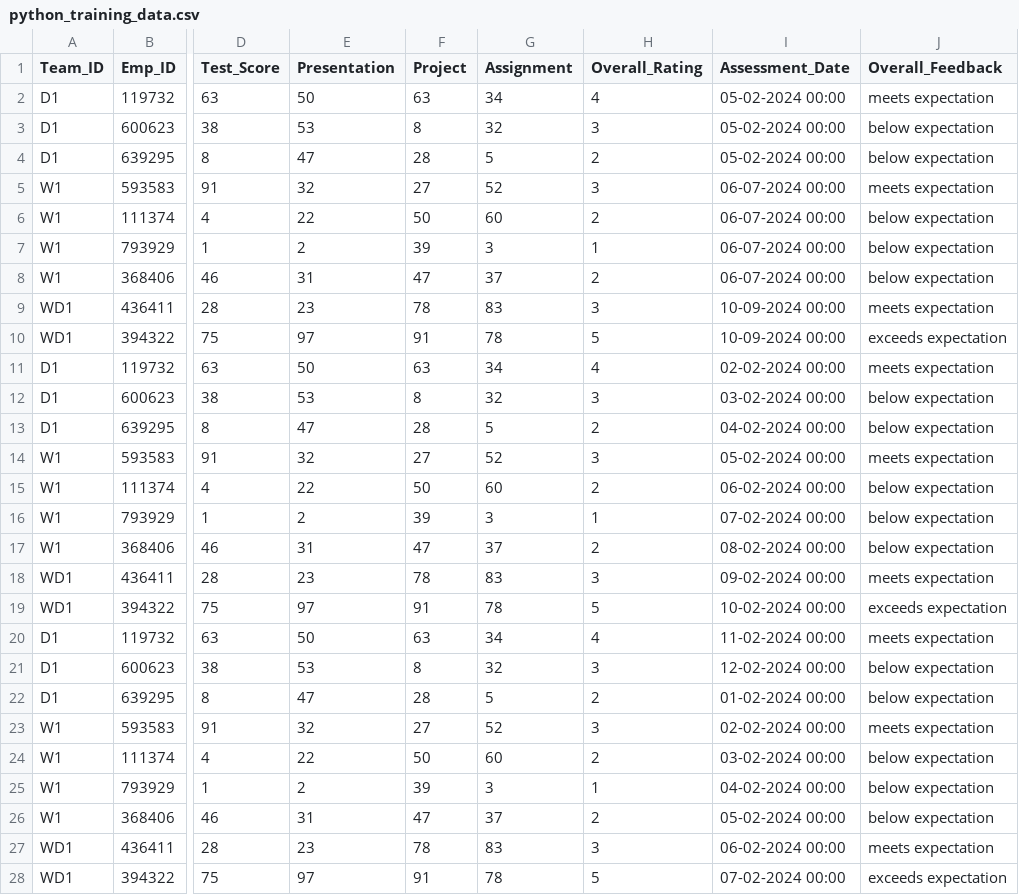
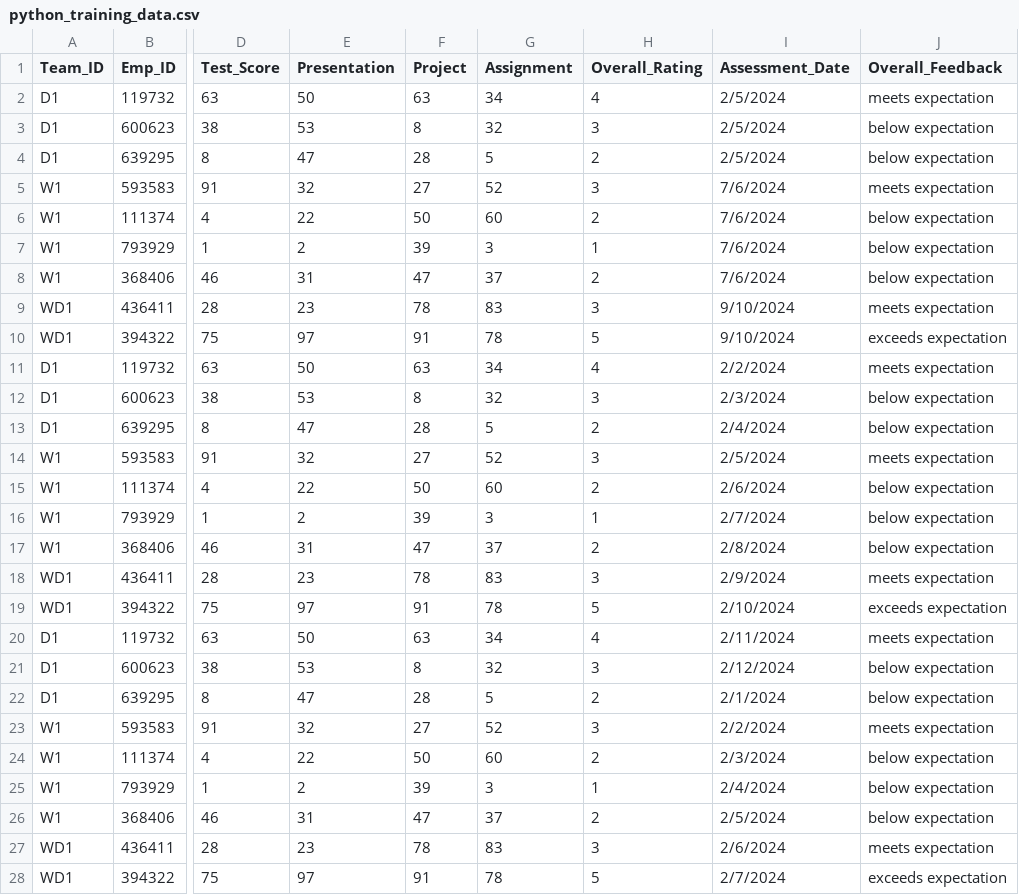
Before and after one commit to h1-dden/Python_Training_Management_System, a CSV file: data/python_training_data.csv, drawn as a sheet; only a part is shown, gaps mark what is left out; the diff covers the shown part only; the diff names each change by its address in the sheet, - before the commit and + after, or states it on an @@ line.

Commit message:
excel bug fix

```diff
--- a/data/python_training_data.csv
+++ b/data/python_training_data.csv
-I2:I4 (Assessment_Date): 05-02-2024 00:00
+I2:I4 (Assessment_Date): 2/5/2024
-I5:I8 (Assessment_Date): 06-07-2024 00:00
+I5:I8 (Assessment_Date): 7/6/2024
-I9:I10 (Assessment_Date): 10-09-2024 00:00
+I9:I10 (Assessment_Date): 9/10/2024
-I11 (Assessment_Date): 02-02-2024 00:00
+I11 (Assessment_Date): 2/2/2024
-I12 (Assessment_Date): 03-02-2024 00:00
+I12 (Assessment_Date): 2/3/2024
-I13 (Assessment_Date): 04-02-2024 00:00
+I13 (Assessment_Date): 2/4/2024
-I14 (Assessment_Date): 05-02-2024 00:00
+I14 (Assessment_Date): 2/5/2024
-I15 (Assessment_Date): 06-02-2024 00:00
+I15 (Assessment_Date): 2/6/2024
-I16 (Assessment_Date): 07-02-2024 00:00
+I16 (Assessment_Date): 2/7/2024
-I17 (Assessment_Date): 08-02-2024 00:00
+I17 (Assessment_Date): 2/8/2024
-I18 (Assessment_Date): 09-02-2024 00:00
+I18 (Assessment_Date): 2/9/2024
-I19 (Assessment_Date): 10-02-2024 00:00
+I19 (Assessment_Date): 2/10/2024
-I20 (Assessment_Date): 11-02-2024 00:00
+I20 (Assessment_Date): 2/11/2024
-I21 (Assessment_Date): 12-02-2024 00:00
+I21 (Assessment_Date): 2/12/2024
-I22 (Assessment_Date): 01-02-2024 00:00
+I22 (Assessment_Date): 2/1/2024
-I23 (Assessment_Date): 02-02-2024 00:00
+I23 (Assessment_Date): 2/2/2024
-I24 (Assessment_Date): 03-02-2024 00:00
+I24 (Assessment_Date): 2/3/2024
-I25 (Assessment_Date): 04-02-2024 00:00
+I25 (Assessment_Date): 2/4/2024
-I26 (Assessment_Date): 05-02-2024 00:00
+I26 (Assessment_Date): 2/5/2024
-I27 (Assessment_Date): 06-02-2024 00:00
+I27 (Assessment_Date): 2/6/2024
-I28 (Assessment_Date): 07-02-2024 00:00
+I28 (Assessment_Date): 2/7/2024
```
Also changed, not shown: 18 edited cells elsewhere in this file, data/training_schedule_data.csv, 7 other files.
